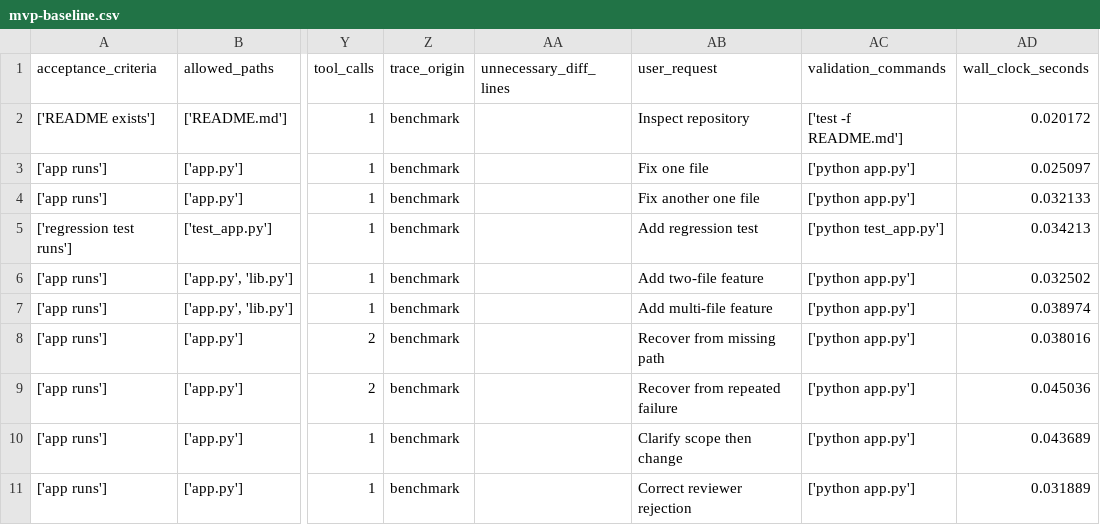
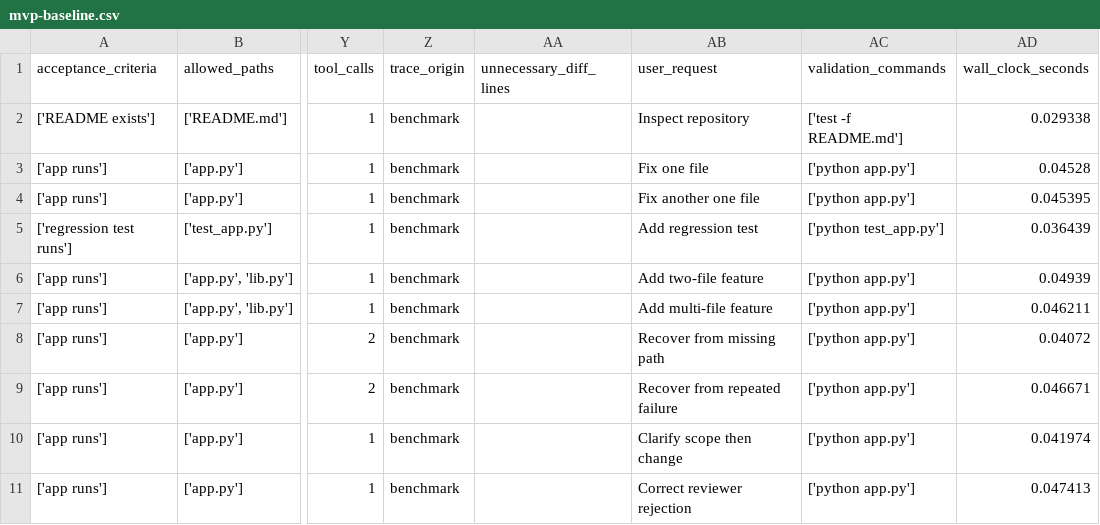
Before and after one commit to snowman0919/MoE-MoA-Integrated-Complementary-Agent, a CSV file: data/benchmarks/mvp-baseline.csv, drawn as a sheet; only a part is shown, gaps mark what is left out; the diff names each change by its address in the sheet, - before the commit and + after, or states it on an @@ line.

Commit message:
fix: enforce complete trace evidence

```diff
--- a/data/benchmarks/mvp-baseline.csv
+++ b/data/benchmarks/mvp-baseline.csv
-AD2 (wall_clock_seconds): 0.020172
+AD2 (wall_clock_seconds): 0.029338
-AD3 (wall_clock_seconds): 0.025097
+AD3 (wall_clock_seconds): 0.04528
-AD4 (wall_clock_seconds): 0.032133
+AD4 (wall_clock_seconds): 0.045395
-AD5 (wall_clock_seconds): 0.034213
+AD5 (wall_clock_seconds): 0.036439
-AD6 (wall_clock_seconds): 0.032502
+AD6 (wall_clock_seconds): 0.04939
-AD7 (wall_clock_seconds): 0.038974
+AD7 (wall_clock_seconds): 0.046211
-AD8 (wall_clock_seconds): 0.038016
+AD8 (wall_clock_seconds): 0.04072
-AD9 (wall_clock_seconds): 0.045036
+AD9 (wall_clock_seconds): 0.046671
-AD10 (wall_clock_seconds): 0.043689
+AD10 (wall_clock_seconds): 0.041974
-AD11 (wall_clock_seconds): 0.031889
+AD11 (wall_clock_seconds): 0.047413
```
Also changed, not shown: 10 other files.
